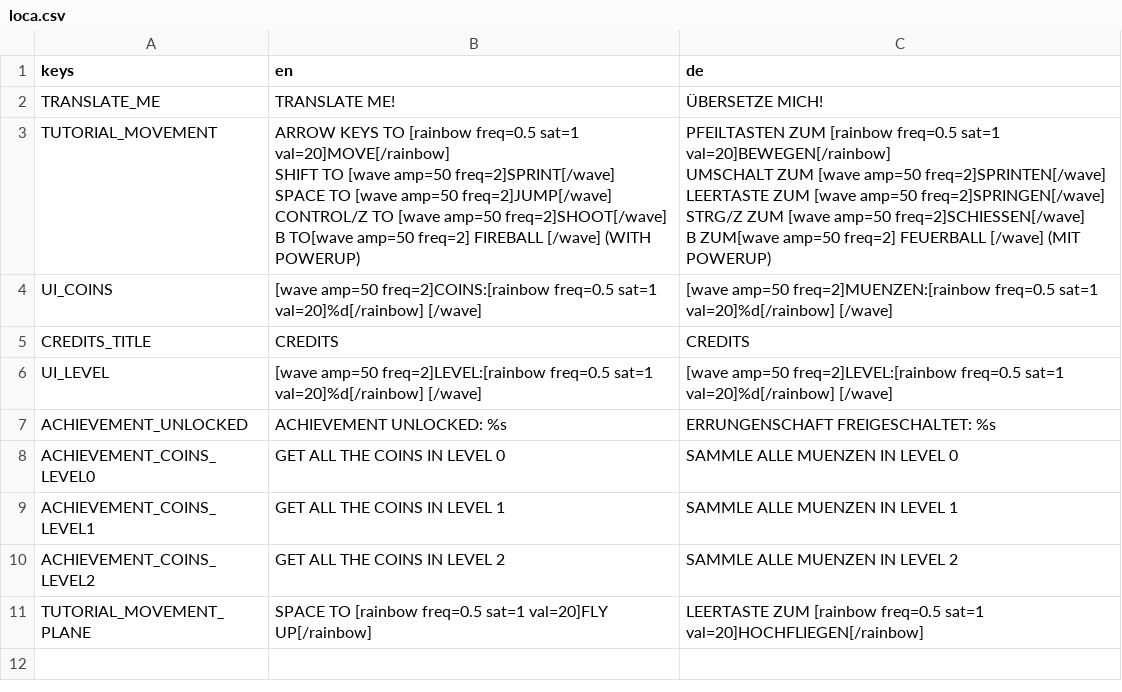
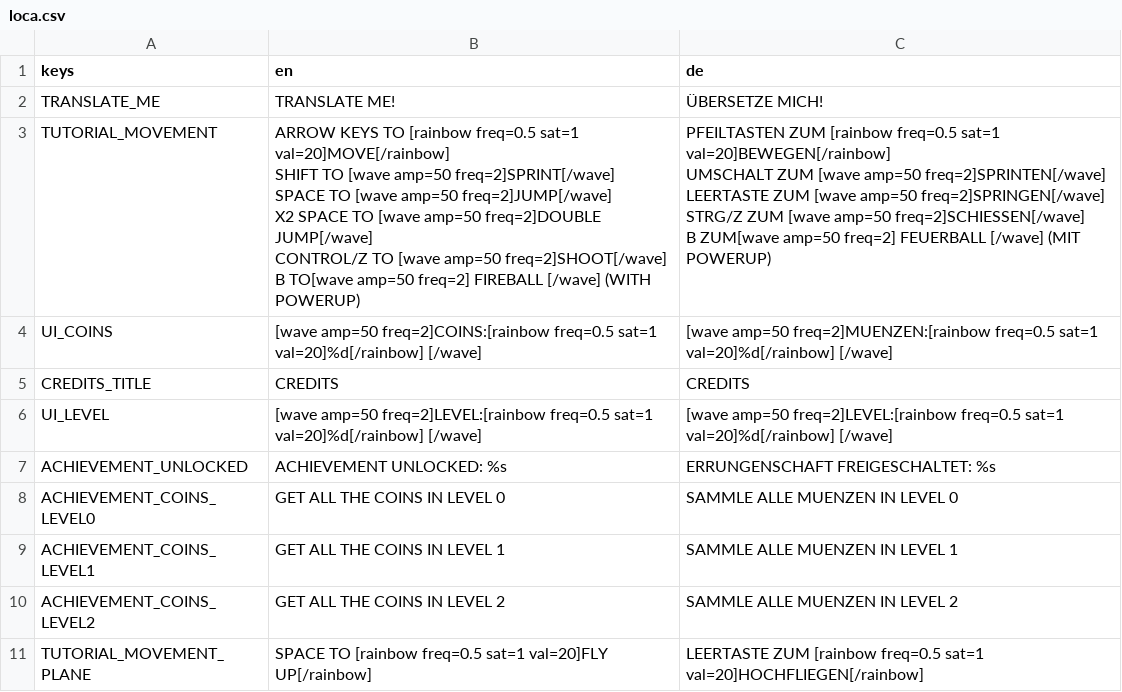
Before and after one commit to a-little-org-called-mario/a-little-game-called-mario, a CSV file: localization/loca.csv, drawn as a sheet.

Commit message:
Update loca.csv (#281)

```diff
--- a/localization/loca.csv
+++ b/localization/loca.csv
@@ -2,11 +2,12 @@
 "TRANSLATE_ME","TRANSLATE ME!","ÜBERSETZE MICH!"
-"TUTORIAL_MOVEMENT","ARROW KEYS TO [rainbow freq=0.5 sat=1 val=20]MOVE[/rainbow]
-SHIFT TO [wave amp=50 freq=2]SPRINT[/wave]
-SPACE TO [wave amp=50 freq=2]JUMP[/wave]
-CONTROL/Z TO [wave amp=50 freq=2]SHOOT[/wave]
-B TO[wave amp=50 freq=2] FIREBALL [/wave]  (WITH POWERUP)","PFEILTASTEN ZUM [rainbow freq=0.5 sat=1 val=20]BEWEGEN[/rainbow]
-UMSCHALT ZUM [wave amp=50 freq=2]SPRINTEN[/wave]
-LEERTASTE ZUM [wave amp=50 freq=2]SPRINGEN[/wave]
-STRG/Z ZUM [wave amp=50 freq=2]SCHIESSEN[/wave]
-B ZUM[wave amp=50 freq=2] FEUERBALL [/wave]  (MIT POWERUP)"
+"TUTORIAL_MOVEMENT","ARROW KEYS TO [rainbow freq=0.5 sat=1 val=20]MOVE[/rainbow]
+SHIFT TO [wave amp=50 freq=2]SPRINT[/wave]
+SPACE TO [wave amp=50 freq=2]JUMP[/wave]
+X2 SPACE TO [wave amp=50 freq=2]DOUBLE JUMP[/wave]
+CONTROL/Z TO [wave amp=50 freq=2]SHOOT[/wave]
+B TO[wave amp=50 freq=2] FIREBALL [/wave] (WITH POWERUP)","PFEILTASTEN ZUM [rainbow freq=0.5 sat=1 val=20]BEWEGEN[/rainbow]
+UMSCHALT ZUM [wave amp=50 freq=2]SPRINTEN[/wave]
+LEERTASTE ZUM [wave amp=50 freq=2]SPRINGEN[/wave]
+STRG/Z ZUM [wave amp=50 freq=2]SCHIESSEN[/wave]
+B ZUM[wave amp=50 freq=2] FEUERBALL [/wave]  (MIT POWERUP)"
 "UI_COINS","
```
